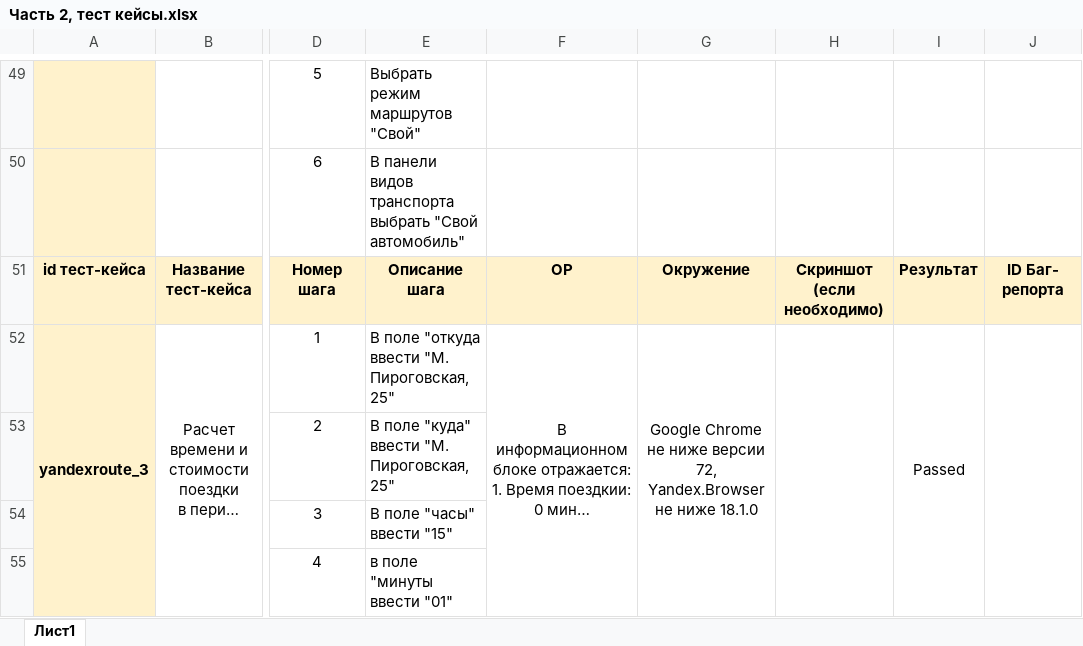
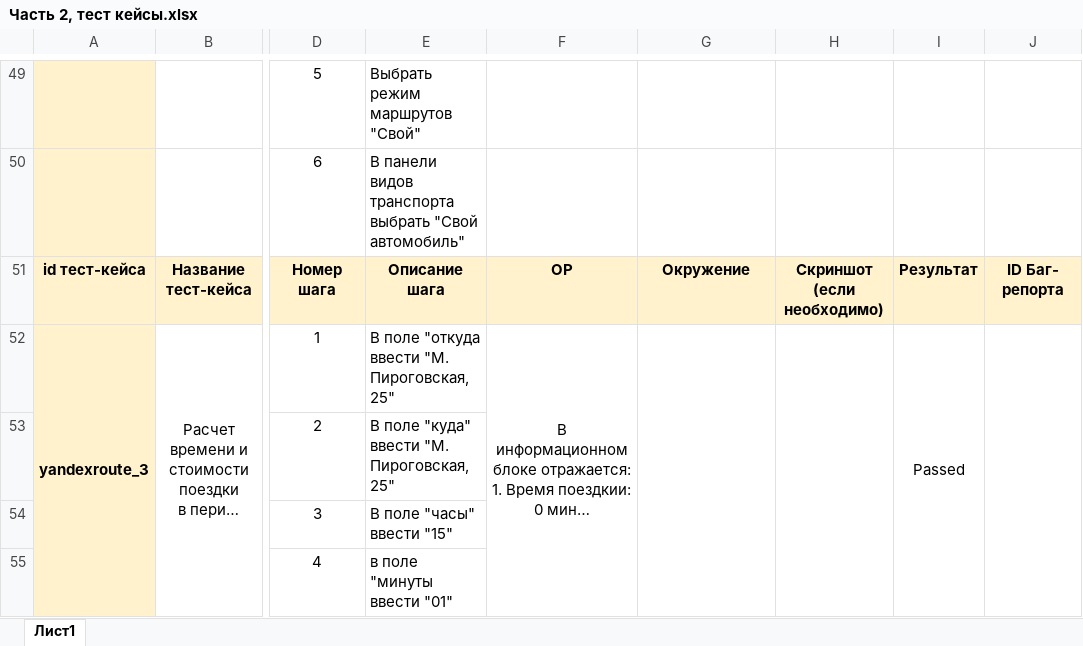
Before and after one commit to Alina-Sheyanova/yandex-praktikum-qa-manual, an Excel workbook: 2 задание/Часть 2, тест кейсы.xlsx, sheet Лист1, drawn as a sheet; only a part is shown, gaps mark what is left out; long unchanged cells end in …; values as stored, in another font and other column widths than the file's, no borders; the diff names each change by its address in the sheet, - before the commit and + after, or states it on an @@ line.

Commit message:
убрано окружение

```diff
--- a/2 задание/Часть 2, тест кейсы.xlsx (sheet Лист1)
+++ b/2 задание/Часть 2, тест кейсы.xlsx (sheet Лист1)
-G52: Google Chrome не ниже версии 72, Yandex.Browser не ниже 18.1.0
+G52: (empty)
```
